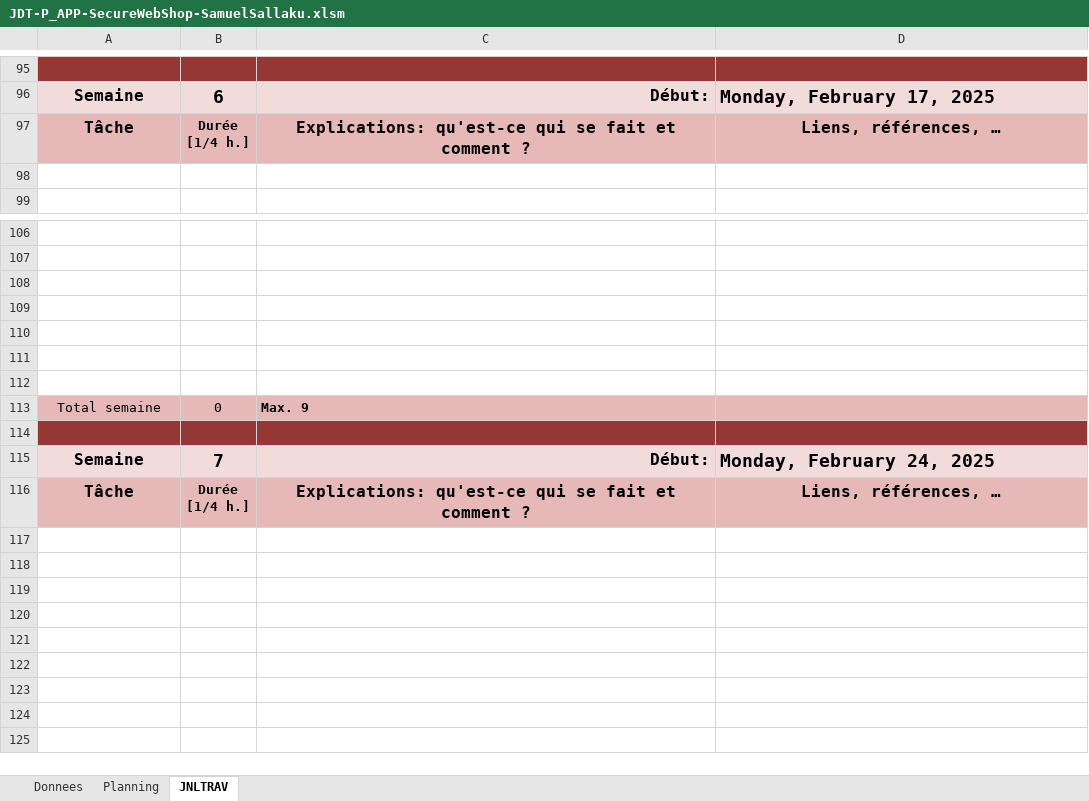
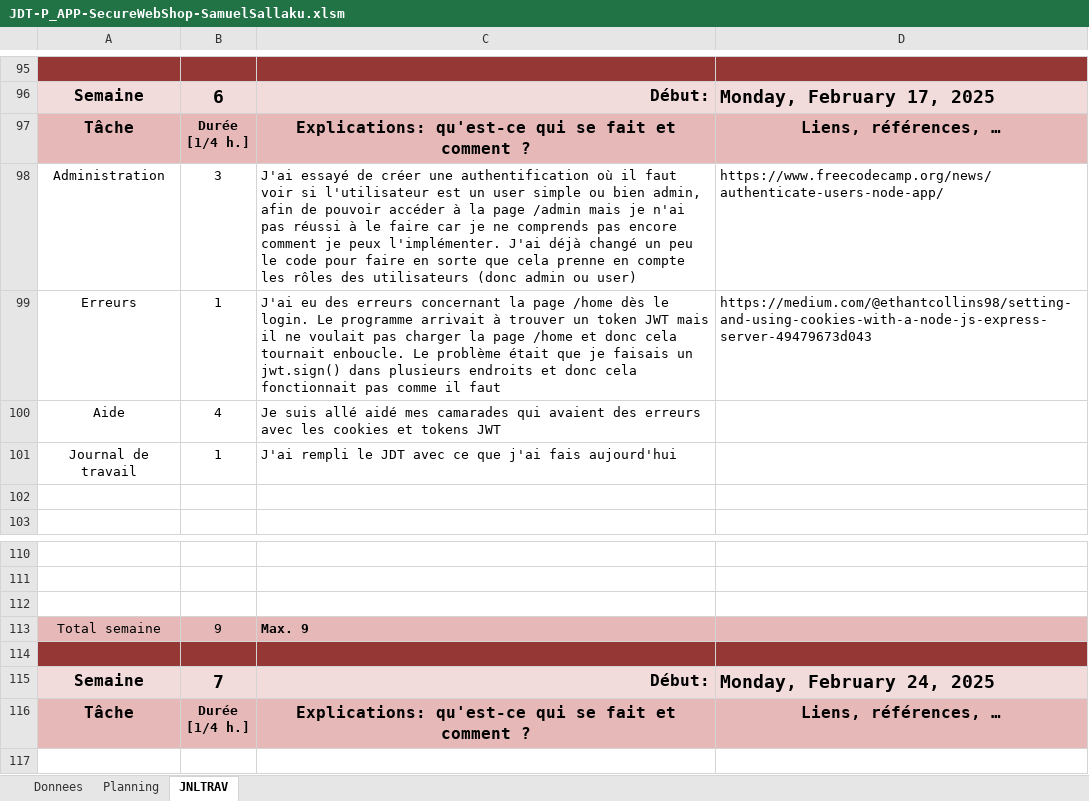
Before and after one commit to samumuku/P_APP_SecureWebShop-SamuelSallaku, an Excel workbook: doc/JDT-P_APP-SecureWebShop-SamuelSallaku.xlsm, sheet JNLTRAV, drawn as a sheet; only a part is shown, gaps mark what is left out; the shorter side is filled out with more unchanged rows; values as stored, in another font and other column widths than the file's, no borders; charts and pictures not drawn; removed rows and columns are numbered as before the commit, all else as after; the diff names each change by its address in the sheet, - before the commit and + after, or states it on an @@ line.

Commit message:
fixed bugs + attempt to create admin page
j'ai essayé de créer des routes et des autorisation pour la page admin mais je n'ai pas encore réussi. j'ai changé la DB pour qu'elle aie des rôles, maintenant il faut la même pour le payload

```diff
--- a/doc/JDT-P_APP-SecureWebShop-SamuelSallaku.xlsm (sheet JNLTRAV)
+++ b/doc/JDT-P_APP-SecureWebShop-SamuelSallaku.xlsm (sheet JNLTRAV)
+row 98: Administration | 3 | J'ai essayé de créer une authentification où il faut voir si l'utilisateur est un user simple ou bien admin, afin de pouvoir accéder à la page /admin mais je n'ai pas réussi à le faire car je ne comprends pas encore comment je peux l'implémenter. J'ai déjà changé un peu le code pour faire en sorte que cela prenne en compte les rôles des utilisateurs (donc admin ou user) | https://www.freecodecamp.org/news/authenticate-users-node-app/
+row 99: Erreurs | 1 | J'ai eu des erreurs concernant la page /home dès le login. Le programme arrivait à trouver un token JWT mais il ne voulait pas charger la page /home et donc cela tournait enboucle. Le problème était que je faisais un jwt.sign() dans plusieurs endroits et donc cela fonctionnait pas comme il faut | https://medium.com/@ethantcollins98/setting-and-using-cookies-with-a-node-js-express-server-49479673d043
+row 100: Aide | 4 | Je suis allé aidé mes camarades qui avaient des erreurs avec les cookies et tokens JWT
+row 101: Journal de travail | 1 | J'ai rempli le JDT avec ce que j'ai fais aujourd'hui
-row 109: (empty)
-row 110: (empty)
-row 111: (empty)
-row 112: (empty)
-B113: 0
+B113: 9
```
Also changed, not shown: charts or pictures, 3 other files.
